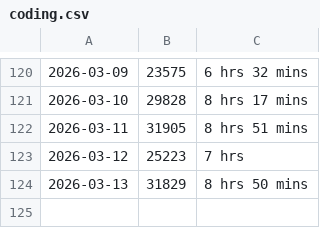
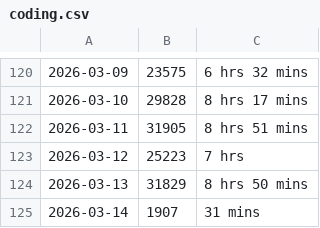
Before and after one commit to chensoul/chensoul, a CSV file: data/coding.csv, drawn as a sheet; only a part is shown, gaps mark what is left out.

```diff
--- a/data/coding.csv
+++ b/data/coding.csv
@@ -124 +124,2 @@
 2026-03-13,31829,8 hrs 50 mins
+2026-03-14,1907,31 mins
```
